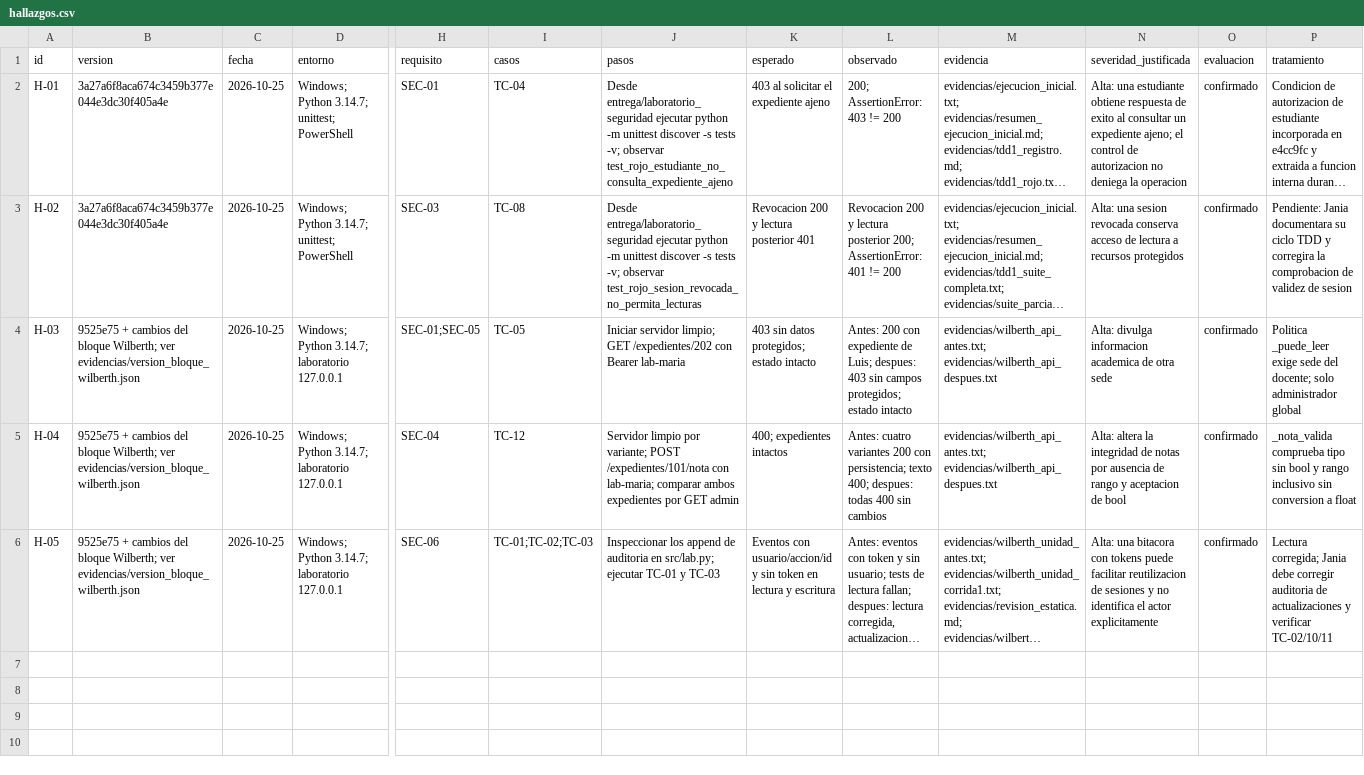
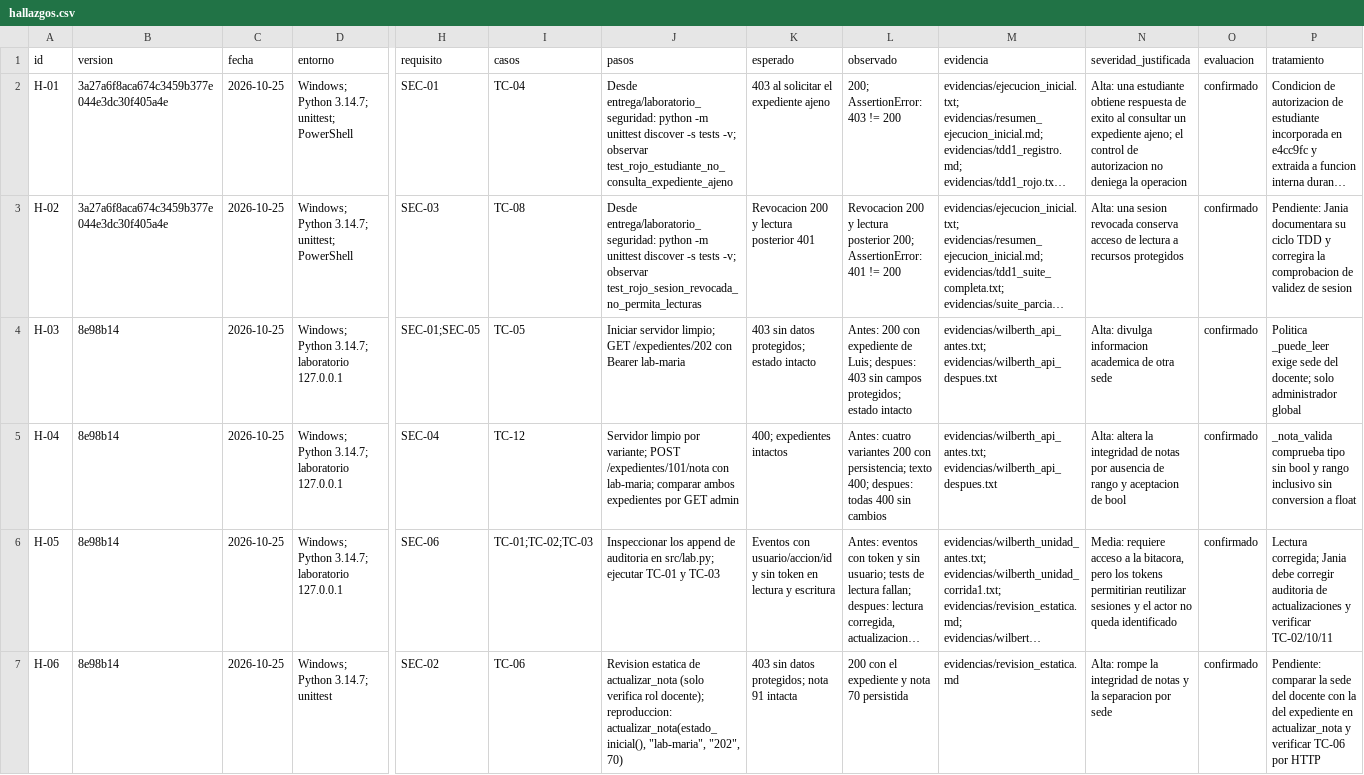
Before and after one commit to WGuillenDev/laboratorio-pruebas-seguridad, a CSV file: entrega/hallazgos.csv, drawn as a sheet; only a part is shown, gaps mark what is left out; long unchanged cells end in …; rows hold the shown columns only; the diff names each change by its address in the sheet, - before the commit and + after, or states it on an @@ line.

```diff
--- a/entrega/hallazgos.csv
+++ b/entrega/hallazgos.csv
-J2 (pasos): Desde entrega/laboratorio_seguridad ejecutar python -m…
+J2 (pasos): Desde entrega/laboratorio_seguridad: python -m…
-J3 (pasos): Desde entrega/laboratorio_seguridad ejecutar python -m…
+J3 (pasos): Desde entrega/laboratorio_seguridad: python -m…
-B4:B6 (version): 9525e75 + cambios del bloque Wilberth; ver evidencias/version_bloque_wilberth.json
+B4:B6 (version): 8e98b14
-N6 (severidad_justificada): Alta: una bitacora con tokens puede facilitar reutilizacion de sesiones y no identifica el actor explicitamente
+N6 (severidad_justificada): Media: requiere acceso a la bitacora, pero los tokens permitirian reutilizar sesiones y el actor no queda identificado
+row 7: H-06 | 8e98b14 | 2026-10-25 | Windows; Python 3.14.7; unittest | SEC-02 | TC-06 | Revision estatica de actualizar_nota (solo verifica rol docente); reproduccion: actualizar_nota(estado_inicial(), "lab-maria", "202", 70) | 403 sin datos protegidos; nota 91 intacta | 200 con el expediente y nota 70 persistida | evidencias/revision_estatica.md | Alta: rompe la integridad de notas y la separacion por sede | confirmado | Pendiente: comparar la sede del docente con la del expediente en actualizar_nota y verificar TC-06 por HTTP
```
Also changed, not shown: entrega/matriz_trazabilidad.csv, 1 other file.
